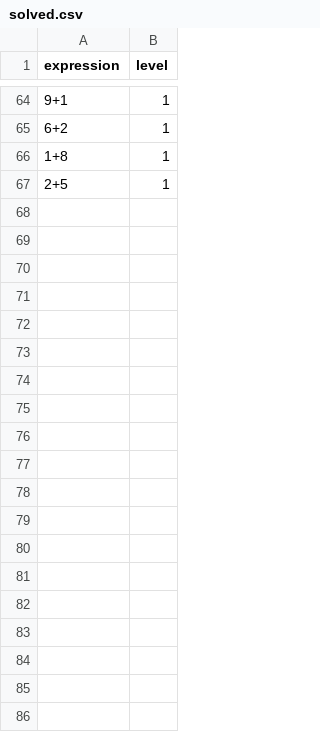
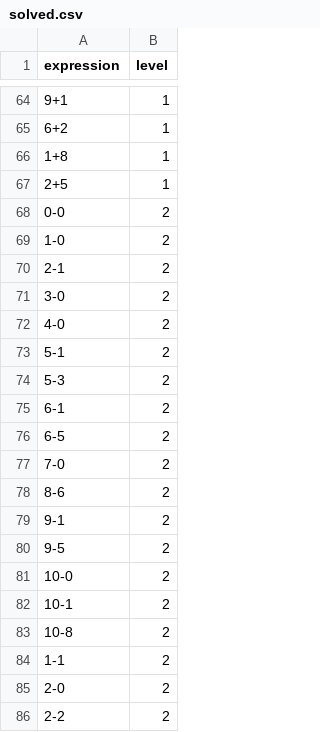
Before and after one commit to kvatsek/Evolution, a CSV file: data/Татьяна/solved.csv, drawn as a sheet; only a part is shown, gaps mark what is left out; the diff covers the shown part only.

```diff
--- a/data/Татьяна/solved.csv
+++ b/data/Татьяна/solved.csv
@@ -67 +67,20 @@ expression,level
 2+5,1
+0-0,2
+1-0,2
+2-1,2
+3-0,2
+4-0,2
+5-1,2
+5-3,2
+6-1,2
+6-5,2
+7-0,2
+8-6,2
+9-1,2
+9-5,2
+10-0,2
+10-1,2
+10-8,2
+1-1,2
+2-0,2
+2-2,2
```
Also changed, not shown: 64 added rows elsewhere in this file, data/users.csv, data/Олег/current.csv, 22 other files.
